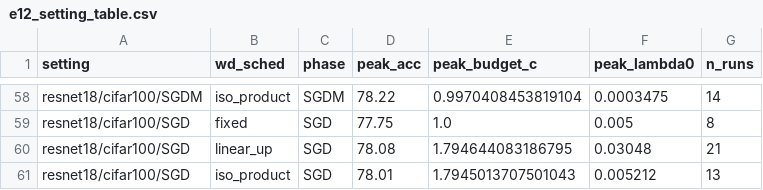
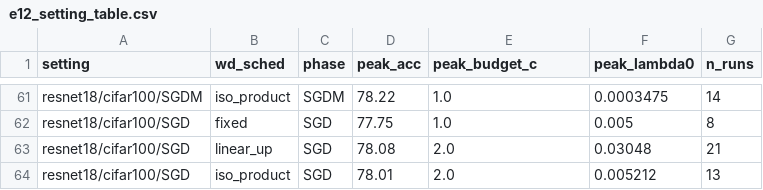
Before and after one commit to fabfish/wd, a CSV file: e12_multi_setting/tables/e12_setting_table.csv, drawn as a sheet; only a part is shown, gaps mark what is left out; addresses are those after the commit; the diff covers the shown part only; the diff names each change by its address in the sheet, - before the commit and + after, or states it on an @@ line.

```diff
--- a/e12_multi_setting/tables/e12_setting_table.csv
+++ b/e12_multi_setting/tables/e12_setting_table.csv
-E61 (peak_budget_c): 0.9970408453819104
+E61 (peak_budget_c): 1.0
-E63 (peak_budget_c): 1.794644083186795
+E63 (peak_budget_c): 2.0
-E64 (peak_budget_c): 1.7945013707501043
+E64 (peak_budget_c): 2.0
```
Also changed, not shown: 3 added rows and 47 edited cells elsewhere in this file, e12_multi_setting/results/e12_runs.csv, e12_multi_setting/tables/e12_cstar_summary.csv, 15 other files.
